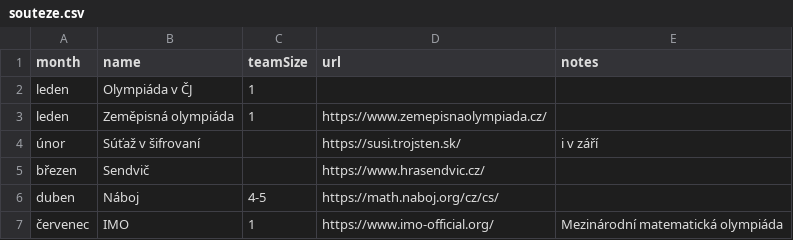
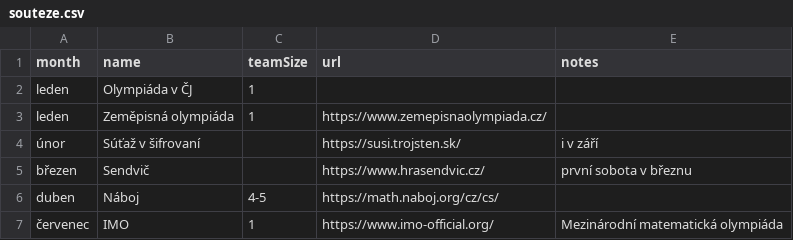
Before and after one commit to qsus/ceske-souteze, a CSV file: souteze.csv, drawn as a sheet; only a part is shown.

Commit message:
Update souteze.csv

```diff
--- a/souteze.csv
+++ b/souteze.csv
@@ -4,3 +4,3 @@ leden,Zeměpisná olympiáda,1,https://www.zemepisnaolympiada.cz/,
 únor,Súťaž v šifrovaní,,https://susi.trojsten.sk/,i v září
-březen,Sendvič,,https://www.hrasendvic.cz/,
+březen,Sendvič,,https://www.hrasendvic.cz/,první sobota v březnu
 duben,Náboj,4-5,https://math.naboj.org/cz/cs/,
```
